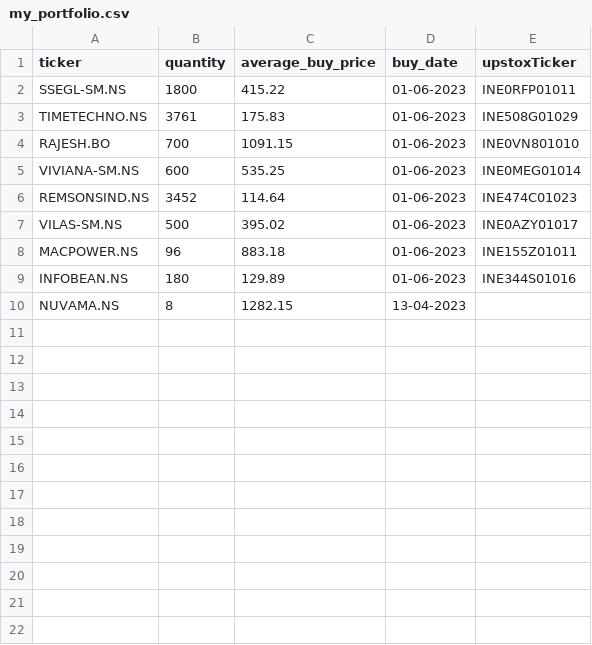
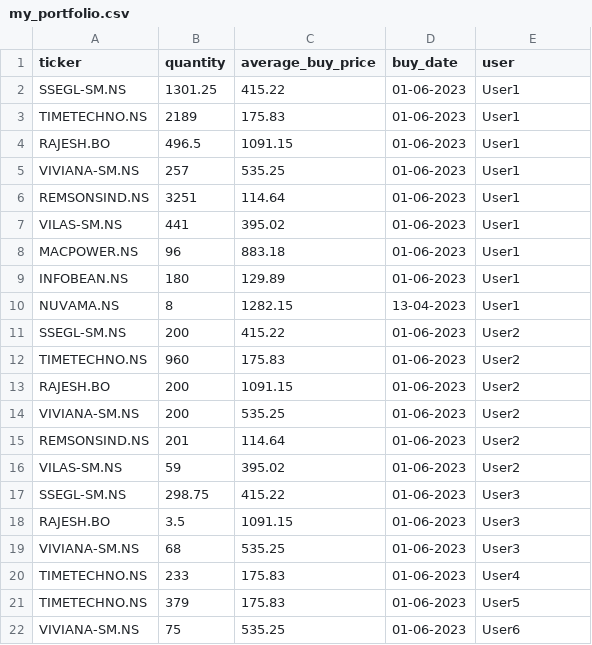
Before and after one commit to agdevops07/portfolio-tracker-gh, a CSV file: data/my_portfolio.csv, drawn as a sheet.

Commit message:
Adding Further Features

```diff
--- a/data/my_portfolio.csv
+++ b/data/my_portfolio.csv
@@ -1,10 +1,22 @@
-ticker,quantity,average_buy_price,buy_date,upstoxTicker
-SSEGL-SM.NS,1800,415.22,01-06-2023,INE0RFP01011
-TIMETECHNO.NS,3761,175.83,01-06-2023,INE508G01029
-RAJESH.BO,700,1091.15,01-06-2023,INE0VN801010
-VIVIANA-SM.NS,600,535.25,01-06-2023,INE0MEG01014
-REMSONSIND.NS,3452,114.64,01-06-2023,INE474C01023
-VILAS-SM.NS,500,395.02,01-06-2023,INE0AZY01017
-MACPOWER.NS,96,883.18,01-06-2023,INE155Z01011
-INFOBEAN.NS,180,129.89,01-06-2023,INE344S01016
-NUVAMA.NS,8,1282.15,13-04-2023,
+ticker,quantity,average_buy_price,buy_date,user
+SSEGL-SM.NS,1301.25,415.22,01-06-2023,User1
+TIMETECHNO.NS,2189,175.83,01-06-2023,User1
+RAJESH.BO,496.5,1091.15,01-06-2023,User1
+VIVIANA-SM.NS,257,535.25,01-06-2023,User1
+REMSONSIND.NS,3251,114.64,01-06-2023,User1
+VILAS-SM.NS,441,395.02,01-06-2023,User1
+MACPOWER.NS,96,883.18,01-06-2023,User1
+INFOBEAN.NS,180,129.89,01-06-2023,User1
+NUVAMA.NS,8,1282.15,13-04-2023,User1
+SSEGL-SM.NS,200,415.22,01-06-2023,User2
+TIMETECHNO.NS,960,175.83,01-06-2023,User2
+RAJESH.BO,200,1091.15,01-06-2023,User2
+VIVIANA-SM.NS,200,535.25,01-06-2023,User2
+REMSONSIND.NS,201,114.64,01-06-2023,User2
+VILAS-SM.NS,59,395.02,01-06-2023,User2
+SSEGL-SM.NS,298.75,415.22,01-06-2023,User3
+RAJESH.BO,3.5,1091.15,01-06-2023,User3
+VIVIANA-SM.NS,68,535.25,01-06-2023,User3
+TIMETECHNO.NS,233,175.83,01-06-2023,User4
+TIMETECHNO.NS,379,175.83,01-06-2023,User5
+VIVIANA-SM.NS,75,535.25,01-06-2023,User6
```
